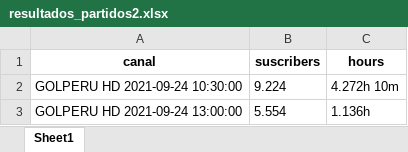
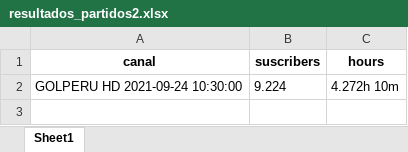
Before and after one commit to walterjesus88/dinamizacion, an Excel workbook: resultados_partidos2.xlsx, sheet Sheet1, drawn as a sheet; values as stored, in another font and other column widths than the file's, no borders; the diff names each change by its address in the sheet, - before the commit and + after, or states it on an @@ line.

```diff
--- a/resultados_partidos2.xlsx (sheet Sheet1)
+++ b/resultados_partidos2.xlsx (sheet Sheet1)
-row 3: GOLPERU HD 2021-09-24 13:00:00 | 5.554 | 1.136h
```
Also changed, not shown: resultados_partidos1.xlsx, 4 other files.
